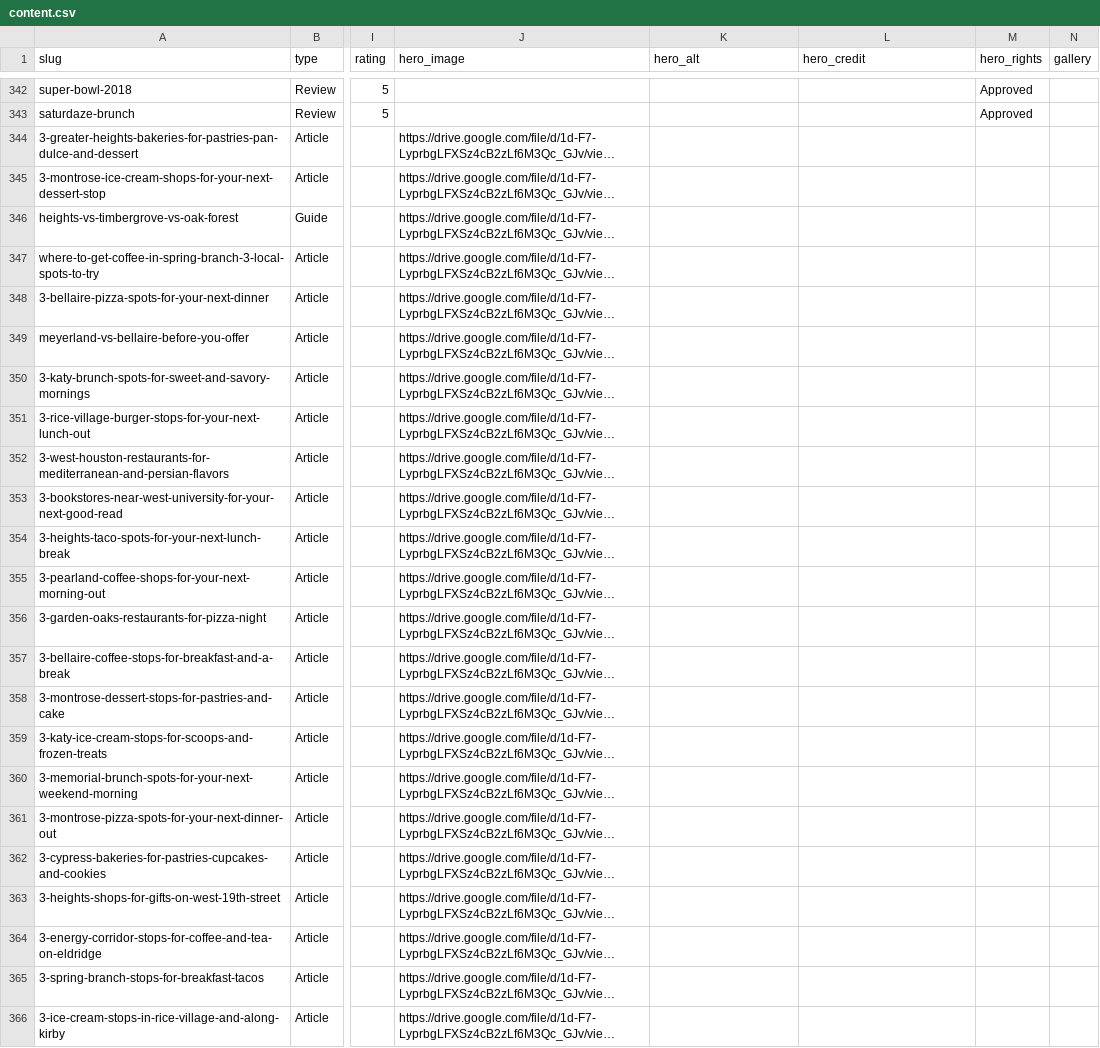
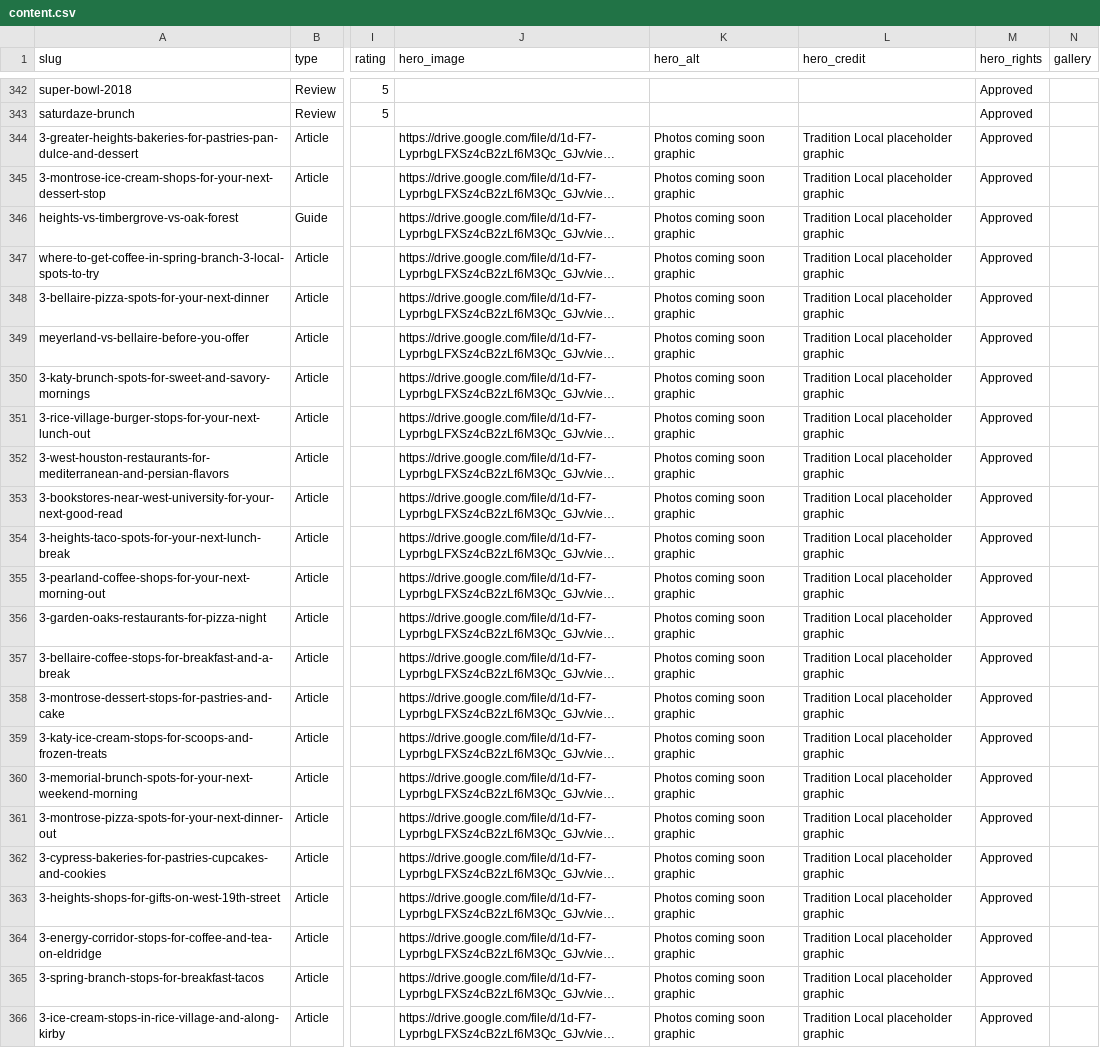
Before and after one commit to traditionrealty/traditionlocal-next, a CSV file: data/content.csv, drawn as a sheet; only a part is shown, gaps mark what is left out; long unchanged cells end in …; the diff names each change by its address in the sheet, - before the commit and + after, or states it on an @@ line.

Commit message:
Update content from the sheet (preview, 2026-11-11 17:31)

```diff
--- a/data/content.csv
+++ b/data/content.csv
-K344:K366 (hero_alt): (empty)
+K344:K366 (hero_alt): Photos coming soon graphic
-L344:L366 (hero_credit): (empty)
+L344:L366 (hero_credit): Tradition Local placeholder graphic
-M344:M366 (hero_rights): (empty)
+M344:M366 (hero_rights): Approved
```
